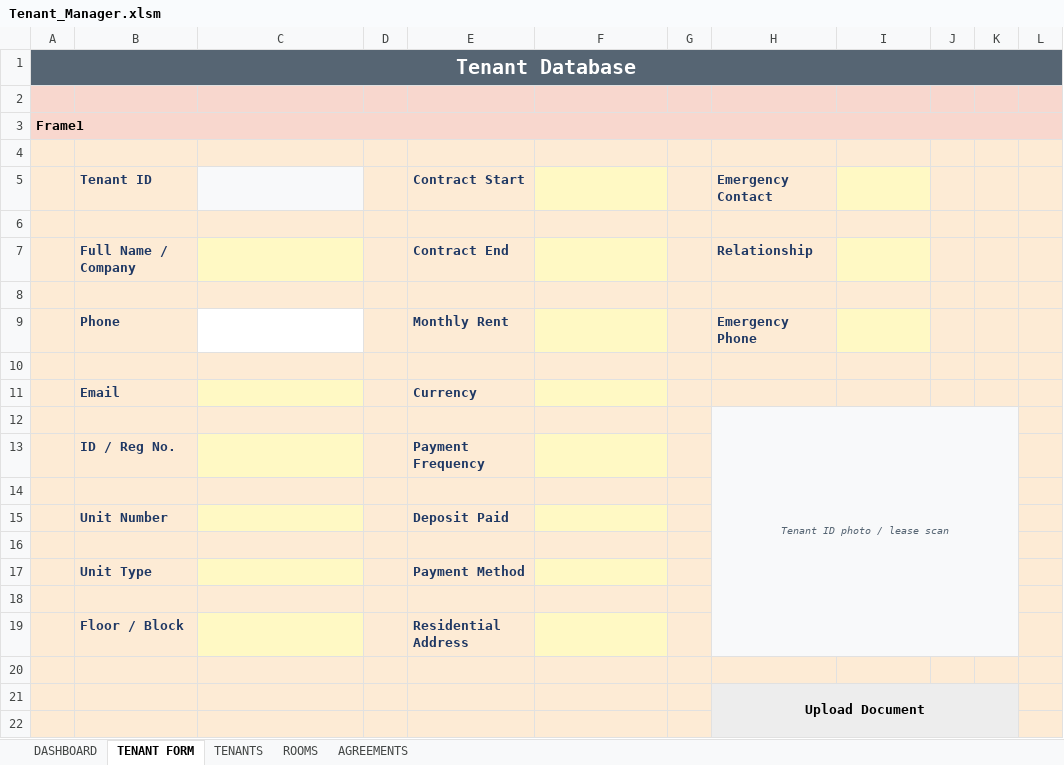
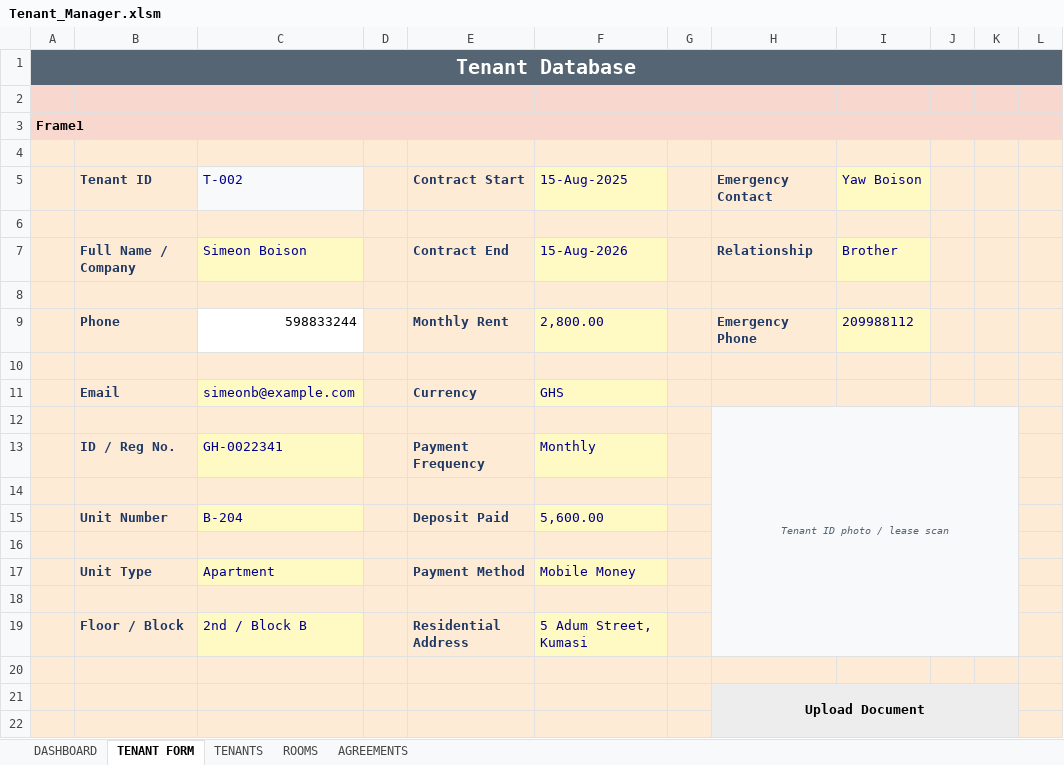
Before and after one commit to akowuahyeb-del/TenantManager, an Excel workbook: Tenant_Manager.xlsm, sheet TENANT FORM, drawn as a sheet; only a part is shown; values as stored, in another font and other column widths than the file's, no borders; the diff names each change by its address in the sheet, - before the commit and + after, or states it on an @@ line.

```diff
--- a/Tenant_Manager.xlsm (sheet TENANT FORM)
+++ b/Tenant_Manager.xlsm (sheet TENANT FORM)
-C5: (empty)
+C5: T-002
-F5: (empty)
+F5: 15-Aug-2025
-I5: (empty)
+I5: Yaw Boison
-C7: (empty)
+C7: Simeon Boison
-F7: (empty)
+F7: 15-Aug-2026
-I7: (empty)
+I7: Brother
-C9: (empty)
+C9: 598833244
-F9: (empty)
+F9: 2,800.00
-I9: (empty)
+I9: 209988112
-C11: (empty)
+C11: simeonb@example.com
-F11: (empty)
+F11: GHS
-C13: (empty)
+C13: GH-0022341
-F13: (empty)
+F13: Monthly
-C15: (empty)
+C15: B-204
-F15: (empty)
+F15: 5,600.00
-C17: (empty)
+C17: Apartment
-F17: (empty)
+F17: Mobile Money
-C19: (empty)
+C19: 2nd / Block B
-F19: (empty)
+F19: 5 Adum Street, Kumasi
```
